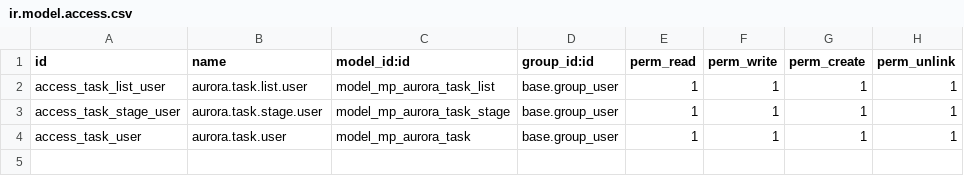
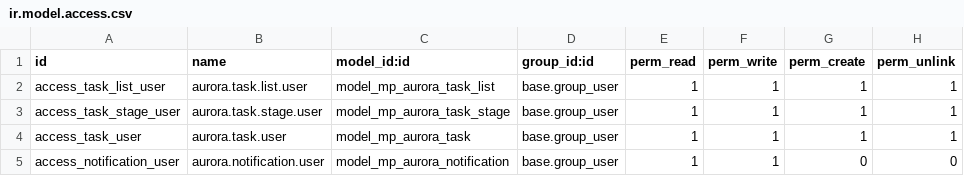
Before and after one commit to bukh-sal/odoo, a CSV file: applications/mp_aurora_tasks/security/ir.model.access.csv, drawn as a sheet.

Commit message:
Implement native worker partitions and initial Aurora reminders and inbox

```diff
--- a/applications/mp_aurora_tasks/security/ir.model.access.csv
+++ b/applications/mp_aurora_tasks/security/ir.model.access.csv
@@ -4 +4,2 @@ access_task_stage_user,aurora.task.stage.user,model_mp_aurora_task_stage,base.gr
 access_task_user,aurora.task.user,model_mp_aurora_task,base.group_user,1,1,1,1
+access_notification_user,aurora.notification.user,model_mp_aurora_notification,base.group_user,1,1,0,0
```
Also changed, not shown: 36 other files.
